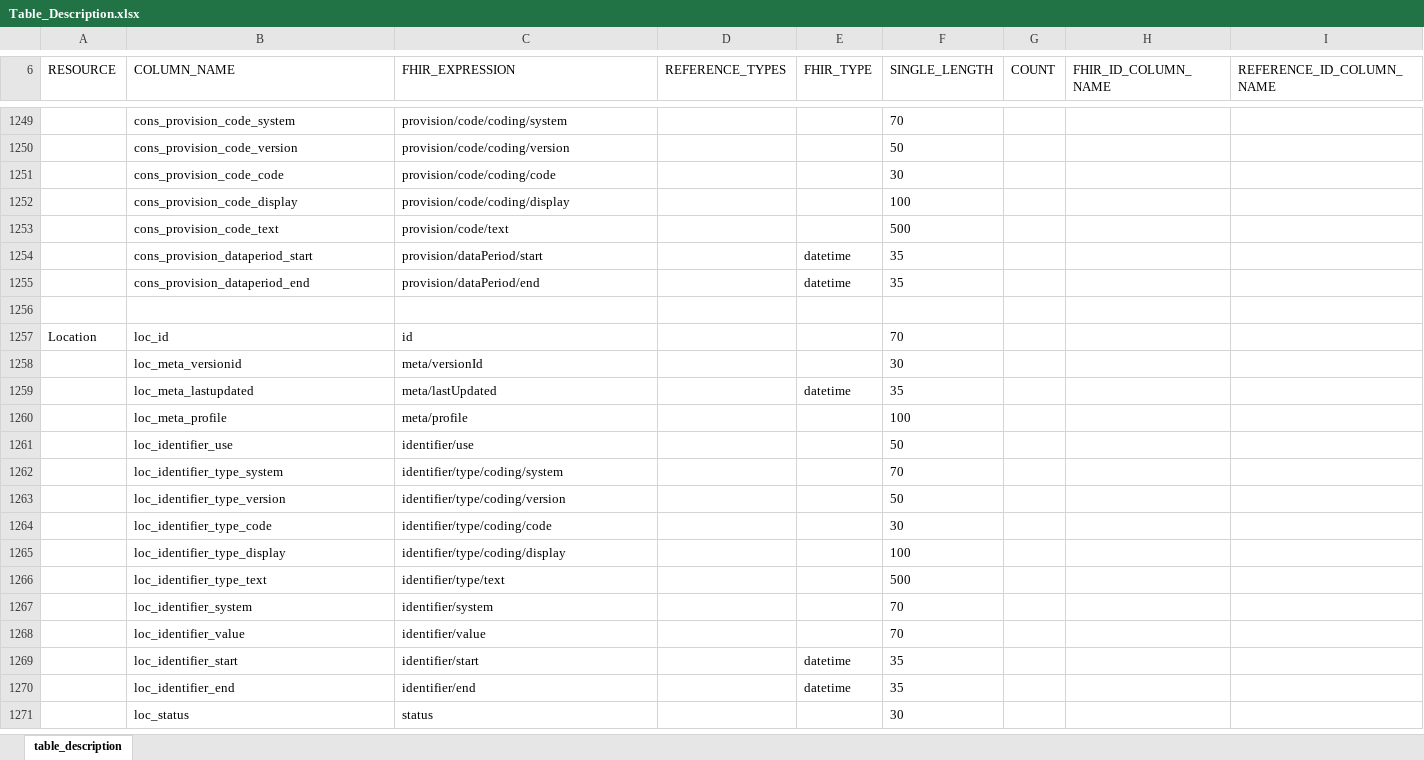
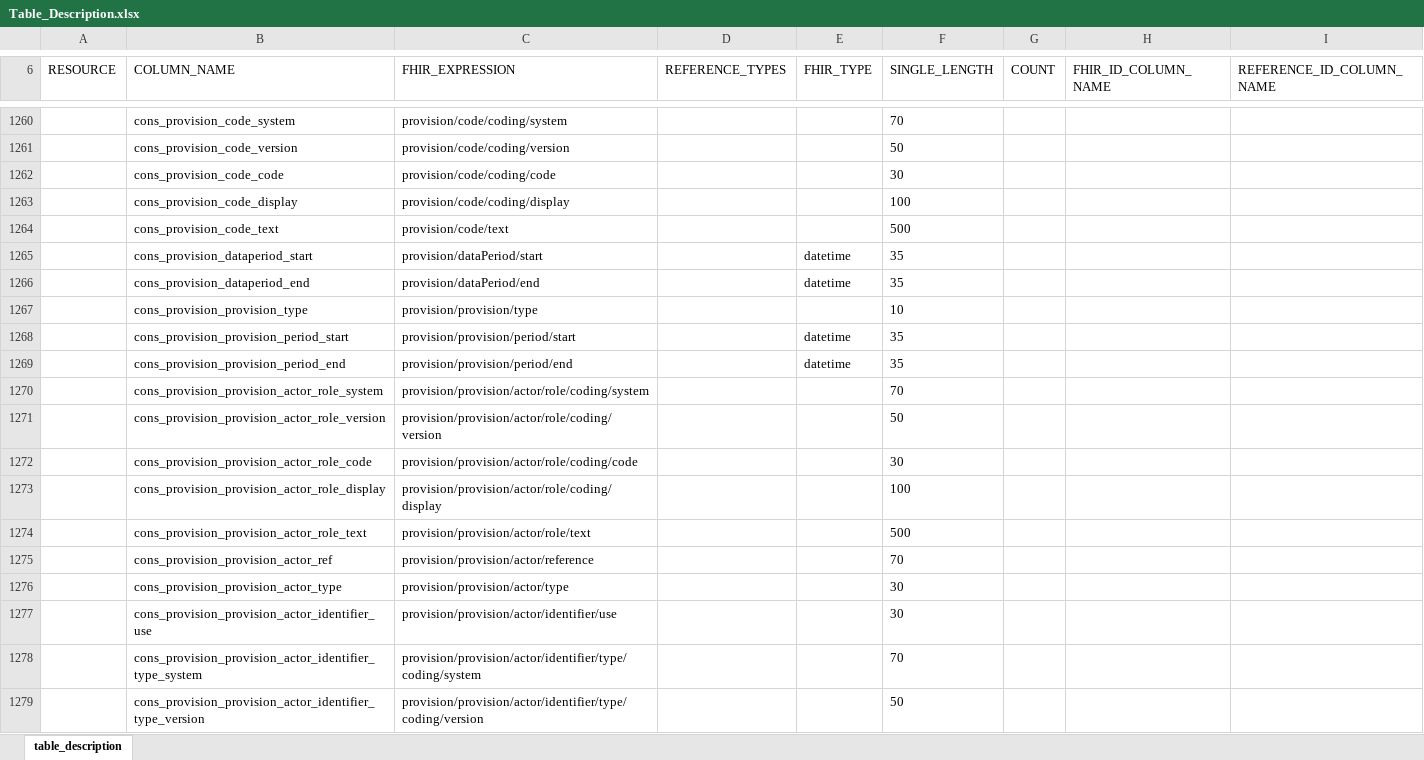
Before and after one commit to medizininformatik-initiative/INTERPOLAR, an Excel workbook: R-cds2db/cds2db/inst/extdata/Table_Description.xlsx, sheet table_description, drawn as a sheet; only a part is shown, gaps mark what is left out; the shorter side is filled out with more unchanged rows; values as stored, in another font and other column widths than the file's, no borders; the diff covers the shown part only; the diff names each change by its address in the sheet, - before the commit and + after, or states it on an @@ line.

```diff
--- a/R-cds2db/cds2db/inst/extdata/Table_Description.xlsx (sheet table_description)
+++ b/R-cds2db/cds2db/inst/extdata/Table_Description.xlsx (sheet table_description)
+row 1267:  | cons_provision_provision_type | provision/provision/type |  |  | 10
+row 1268:  | cons_provision_provision_period_start | provision/provision/period/start |  | datetime | 35
+row 1269:  | cons_provision_provision_period_end | provision/provision/period/end |  | datetime | 35
+row 1270:  | cons_provision_provision_actor_role_system | provision/provision/actor/role/coding/system |  |  | 70
+row 1271:  | cons_provision_provision_actor_role_version | provision/provision/actor/role/coding/version |  |  | 50
+row 1272:  | cons_provision_provision_actor_role_code | provision/provision/actor/role/coding/code |  |  | 30
+row 1273:  | cons_provision_provision_actor_role_display | provision/provision/actor/role/coding/display |  |  | 100
+row 1274:  | cons_provision_provision_actor_role_text | provision/provision/actor/role/text |  |  | 500
+row 1275:  | cons_provision_provision_actor_ref | provision/provision/actor/reference |  |  | 70
+row 1276:  | cons_provision_provision_actor_type | provision/provision/actor/type |  |  | 30
+row 1277:  | cons_provision_provision_actor_identifier_use | provision/provision/actor/identifier/use |  |  | 30
+row 1278:  | cons_provision_provision_actor_identifier_type_system | provision/provision/actor/identifier/type/coding/system |  |  | 70
+row 1279:  | cons_provision_provision_actor_identifier_type_version | provision/provision/actor/identifier/type/coding/version |  |  | 50
```
Also changed, not shown: 24 added rows elsewhere in this sheet, Postgres-cds_hub/init/template/User_Schema_Rights_Definition.xlsx, R-cds2db/cds2db/inst/extdata/Table_Description_Definition.xlsx, 33 other files.
